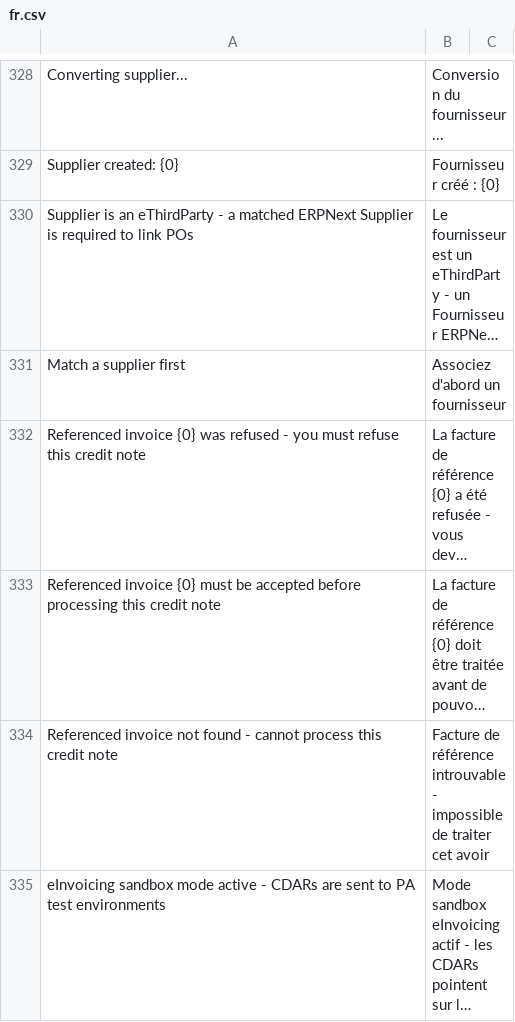
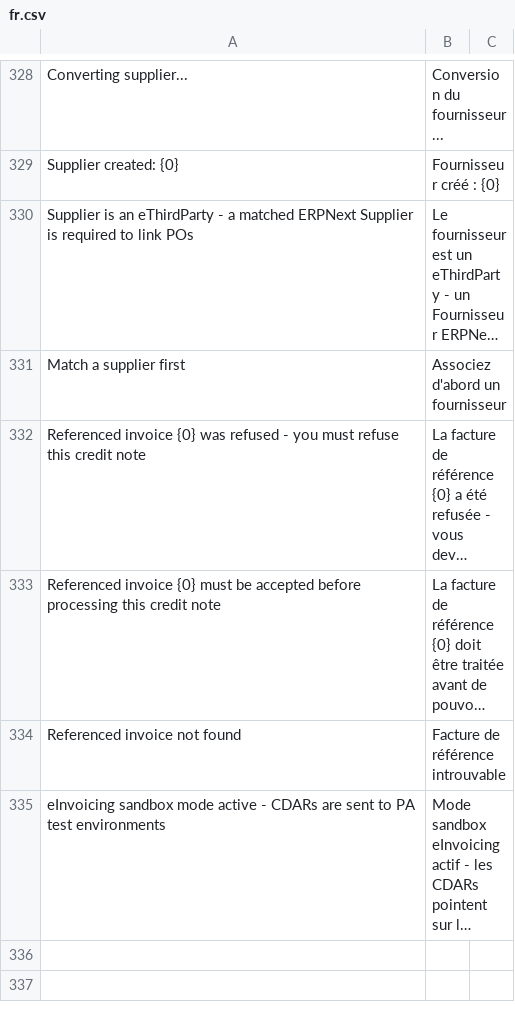
Before and after one commit to scopen-coop/erpnext_einvoicing, a CSV file: erpnext_einvoicing/translations/fr.csv, drawn as a sheet; only a part is shown, gaps mark what is left out; long unchanged cells end in …; removed rows and columns are numbered as before the commit, all else as after; the diff names each change by its address in the sheet, - before the commit and + after, or states it on an @@ line.

Commit message:
Fix: updated translation

```diff
--- a/erpnext_einvoicing/translations/fr.csv
+++ b/erpnext_einvoicing/translations/fr.csv
-row 334: Referenced invoice not found - cannot process this credit note | Facture de référence introuvable - impossible de traiter cet avoir
+row 334: Referenced invoice not found | Facture de référence introuvable
```
